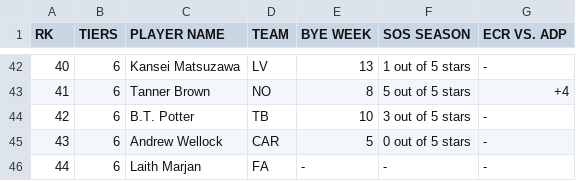
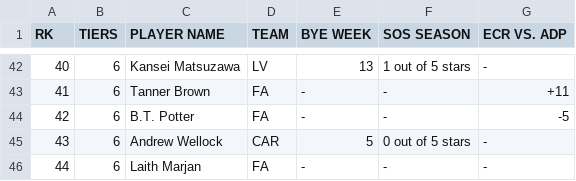
Before and after one commit to bborchardt/fuad, a CSV file: src/main/resources/ff/fantasypros/data/2026/kicker_rankings.csv, drawn as a sheet; only a part is shown, gaps mark what is left out; the diff covers the shown part only.

```diff
--- a/src/main/resources/ff/fantasypros/data/2026/kicker_rankings.csv
+++ b/src/main/resources/ff/fantasypros/data/2026/kicker_rankings.csv
@@ -42,4 +42,4 @@
 "40",6,"Kansei Matsuzawa",LV,"13","1 out of 5 stars","-"
-"41",6,"Tanner Brown",NO,"8","5 out of 5 stars","+4"
-"42",6,"B.T. Potter",TB,"10","3 out of 5 stars","-"
+"41",6,"Tanner Brown",FA,"-","-","+11"
+"42",6,"B.T. Potter",FA,"-","-","-5"
 "43",6,"Andrew Wellock",CAR,"5","0 out of 5 stars","-"
```
Also changed, not shown: 122 edited cells elsewhere in this file, src/main/resources/ff/fantasypros/data/2026/redraft_rankings_half_ppr.csv, src/main/resources/ff/fantasypros/data/2026/redraft_rankings_ppr.csv, 11 other files.
